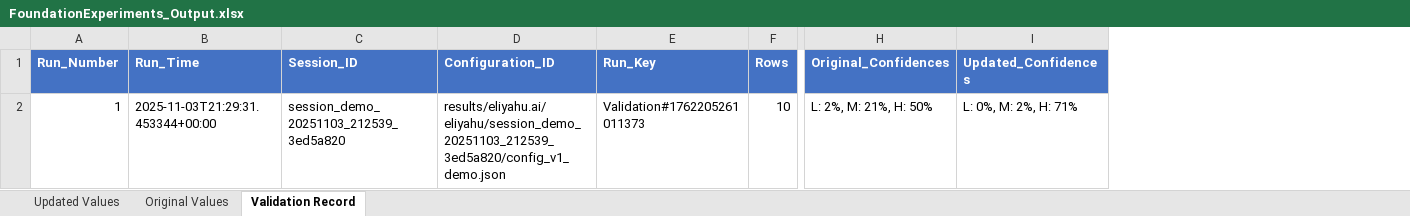
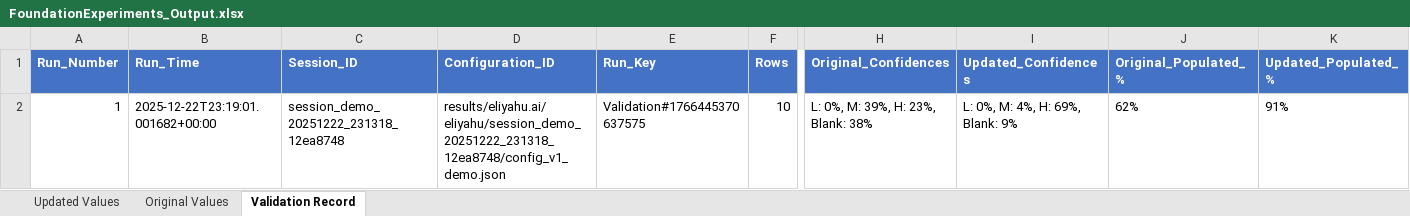
Before and after one commit to EliyahuAI/mcp-server-hyperplexity, an Excel workbook: demos/05. Foundation Experiments/FoundationExperiments_Output.xlsx, sheet Validation Record, drawn as a sheet; only a part is shown, gaps mark what is left out; values as stored, in another font and other column widths than the file's, no borders; the diff names each change by its address in the sheet, - before the commit and + after, or states it on an @@ line.

```diff
--- a/demos/05. Foundation Experiments/FoundationExperiments_Output.xlsx (sheet Validation Record)
+++ b/demos/05. Foundation Experiments/FoundationExperiments_Output.xlsx (sheet Validation Record)
+column J (Original_Populated_%), row 2: 62%
+column K (Updated_Populated_%), row 2: 91%
-B2 (Run_Time): 2025-11-03T21:29:31.453344+00:00
+B2 (Run_Time): 2025-12-22T23:19:01.001682+00:00
-C2 (Session_ID): session_demo_20251103_212539_3ed5a820
+C2 (Session_ID): session_demo_20251222_231318_12ea8748
-D2 (Configuration_ID): results/eliyahu.ai/eliyahu/session_demo_20251103_212539_3ed5a820/config_v1_demo.json
+D2 (Configuration_ID): results/eliyahu.ai/eliyahu/session_demo_20251222_231318_12ea8748/config_v1_demo.json
-E2 (Run_Key): Validation#1762205261011373
+E2 (Run_Key): Validation#1766445370637575
-H2 (Original_Confidences): L: 2%, M: 21%, H: 50%
+H2 (Original_Confidences): L: 0%, M: 39%, H: 23%, Blank: 38%
-I2 (Updated_Confidences): L: 0%, M: 2%, H: 71%
+I2 (Updated_Confidences): L: 0%, M: 4%, H: 69%, Blank: 9%
```
Also changed, not shown: sheet Updated Values, sheet Original Values, demos/01. Investment Research/Investment_Research_Hyperplexity_Output.xlsx, demos/06. Client Outreach/ClientOutreach_Output.xlsx, 11 other files.
